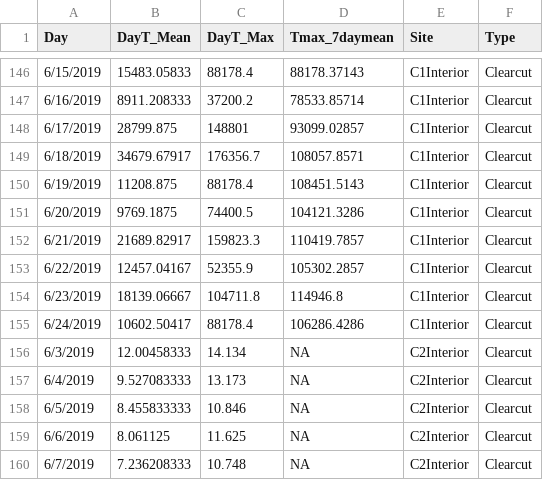
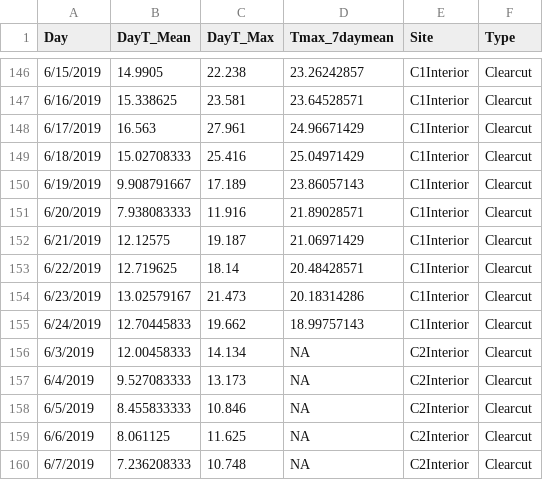
Before and after one commit to angienic/SostproWaterTemp, a CSV file: Original Merged Summaries/Manual_merge_7dmax_interior_2019.csv (was Manual_merge_7dmax_interior_2019.csv), drawn as a sheet; only a part is shown, gaps mark what is left out; the diff covers the shown part only.

```diff
--- a/Manual_merge_7dmax_interior_2019.csv
+++ b/Original Merged Summaries/Manual_merge_7dmax_interior_2019.csv
@@ -146,11 +146,11 @@ Day,DayT_Mean,DayT_Max,Tmax_7daymean,Site,Type
-6/15/2019,15483.05833,88178.4,88178.37143,C1Interior,Clearcut
-6/16/2019,8911.208333,37200.2,78533.85714,C1Interior,Clearcut
-6/17/2019,28799.875,148801,93099.02857,C1Interior,Clearcut
-6/18/2019,34679.67917,176356.7,108057.8571,C1Interior,Clearcut
-6/19/2019,11208.875,88178.4,108451.5143,C1Interior,Clearcut
-6/20/2019,9769.1875,74400.5,104121.3286,C1Interior,Clearcut
-6/21/2019,21689.82917,159823.3,110419.7857,C1Interior,Clearcut
-6/22/2019,12457.04167,52355.9,105302.2857,C1Interior,Clearcut
-6/23/2019,18139.06667,104711.8,114946.8,C1Interior,Clearcut
-6/24/2019,10602.50417,88178.4,106286.4286,C1Interior,Clearcut
+6/15/2019,14.9905,22.238,23.26242857,C1Interior,Clearcut
+6/16/2019,15.338625,23.581,23.64528571,C1Interior,Clearcut
+6/17/2019,16.563,27.961,24.96671429,C1Interior,Clearcut
+6/18/2019,15.02708333,25.416,25.04971429,C1Interior,Clearcut
+6/19/2019,9.908791667,17.189,23.86057143,C1Interior,Clearcut
+6/20/2019,7.938083333,11.916,21.89028571,C1Interior,Clearcut
+6/21/2019,12.12575,19.187,21.06971429,C1Interior,Clearcut
+6/22/2019,12.719625,18.14,20.48428571,C1Interior,Clearcut
+6/23/2019,13.02579167,21.473,20.18314286,C1Interior,Clearcut
+6/24/2019,12.70445833,19.662,18.99757143,C1Interior,Clearcut
 6/3/2019,12.00458333,14.134,NA,C2Interior,Clearcut
```
Also changed, not shown: 30 edited cells elsewhere in this file, 6 other files.
